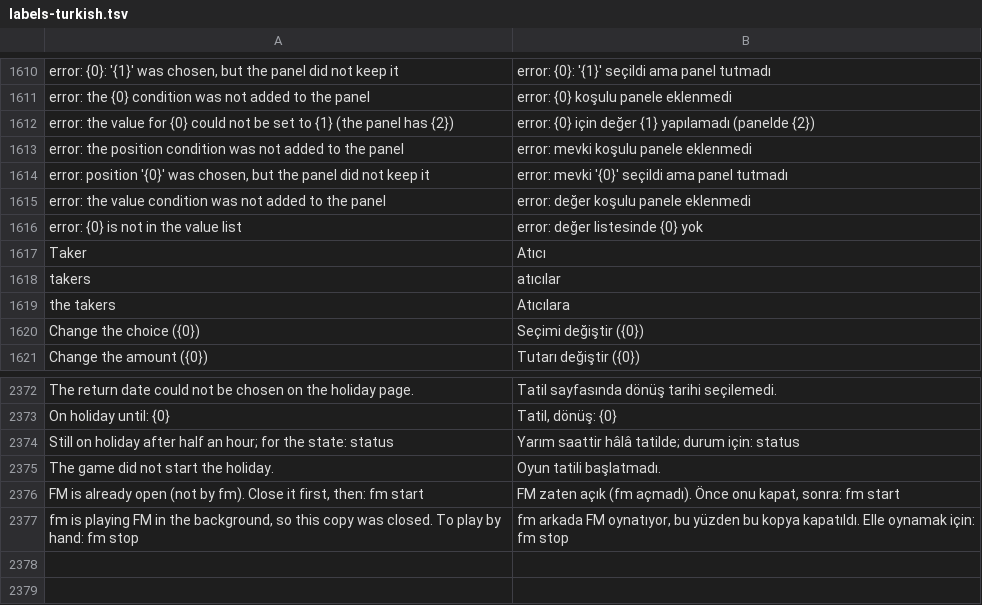
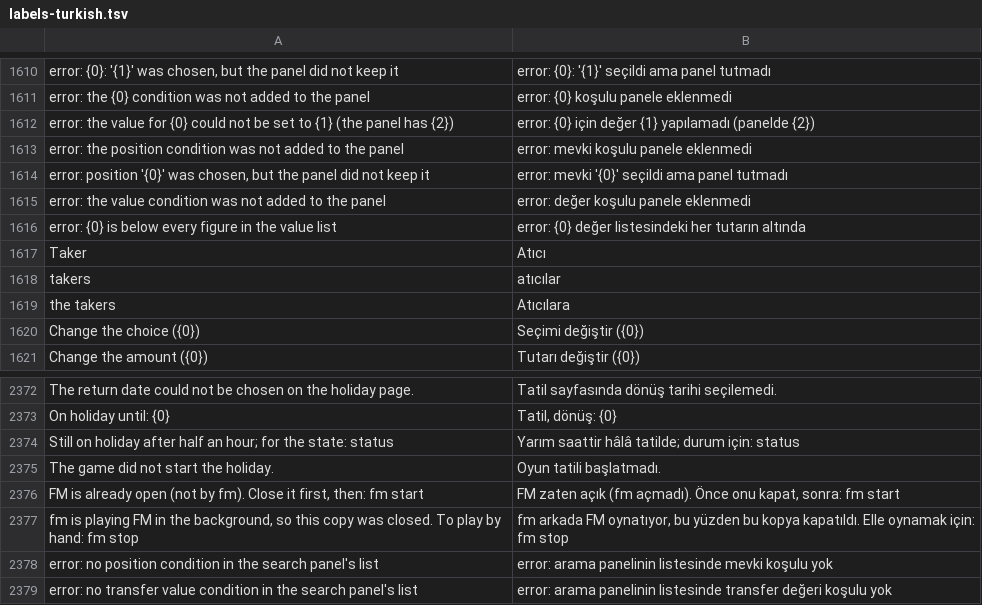
Before and after one commit to farukkavlak/fm-cli, a TSV file: cli/fm/labels-turkish.tsv, drawn as a sheet; only a part is shown, gaps mark what is left out.

```diff
--- a/cli/fm/labels-turkish.tsv
+++ b/cli/fm/labels-turkish.tsv
@@ -1615,3 +1615,3 @@ error: position '{0}' was chosen, but the panel did not keep it	error: mevki '{0
 error: the value condition was not added to the panel	error: değer koşulu panele eklenmedi
-error: {0} is not in the value list	error: değer listesinde {0} yok
+error: {0} is below every figure in the value list	error: {0} değer listesindeki her tutarın altında
 Taker	Atıcı
@@ -2377 +2377,3 @@ FM is already open (not by fm). Close it first, then: fm start	FM zaten açık (
 fm is playing FM in the background, so this copy was closed. To play by hand: fm stop	fm arkada FM oynatıyor, bu yüzden bu kopya kapatıldı. Elle oynamak için: fm stop
+error: no position condition in the search panel's list	error: arama panelinin listesinde mevki koşulu yok
+error: no transfer value condition in the search panel's list	error: arama panelinin listesinde transfer değeri koşulu yok
```
Also changed, not shown: 4 other files.
